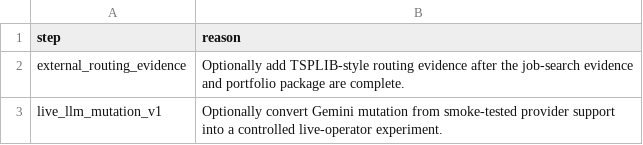
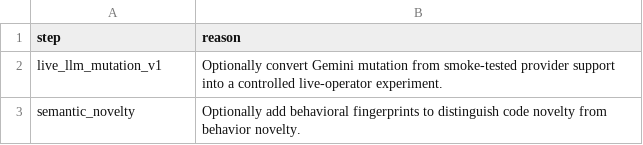
Before and after one commit to OrrinChen/LLM_heuristic, a CSV file: reports/tables/recommended_next_steps.csv, drawn as a sheet; removed rows and columns are numbered as before the commit, all else as after; the diff names each change by its address in the sheet, - before the commit and + after, or states it on an @@ line.

Commit message:
feat: add external routing benchmark evidence

```diff
--- a/reports/tables/recommended_next_steps.csv
+++ b/reports/tables/recommended_next_steps.csv
-row 2: external_routing_evidence | Optionally add TSPLIB-style routing evidence after the job-search evidence and portfolio package are complete.
+row 3: semantic_novelty | Optionally add behavioral fingerprints to distinguish code novelty from behavior novelty.
```
Also changed, not shown: 23 other files.
